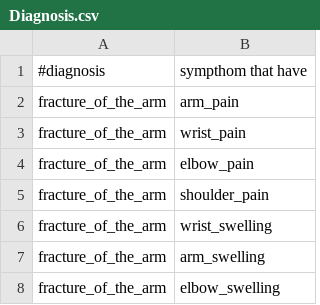
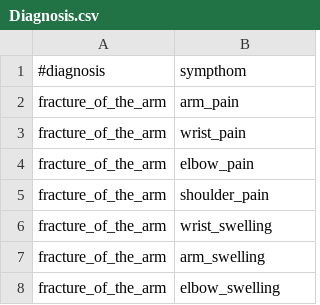
Before and after one commit to mirkela11/INZZN, a CSV file: CaseBased/data/Diagnosis.csv, drawn as a sheet; only a part is shown.

Commit message:
uradjena klasa Diagnosis

```diff
--- a/CaseBased/data/Diagnosis.csv
+++ b/CaseBased/data/Diagnosis.csv
@@ -1,2 +1,2 @@
-#diagnosis;sympthom that have
+#diagnosis;sympthom
 fracture_of_the_arm;arm_pain
```
Also changed, not shown: 4 other files.
